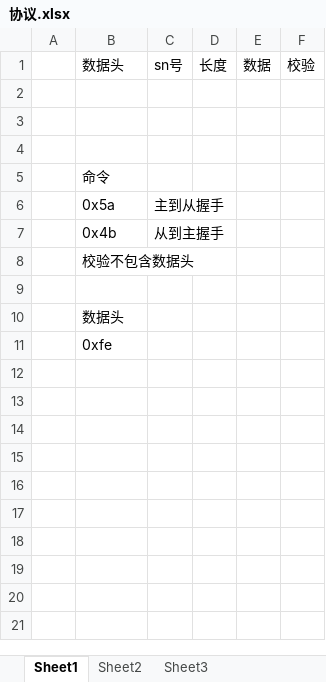
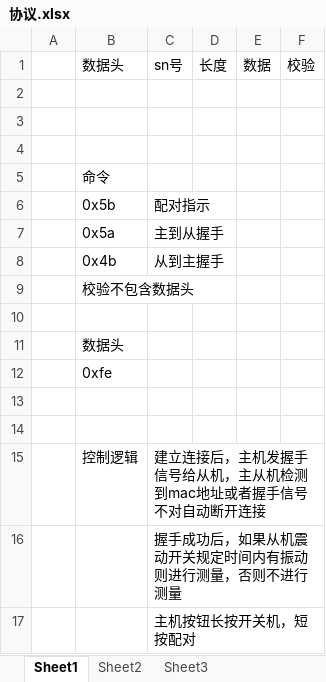
Before and after one commit to jeffHODev/Hardware, an Excel workbook: hdyl/docs/BLE/协议.xlsx, sheet Sheet1, drawn as a sheet; values as stored, in another font and other column widths than the file's, no borders; the diff names each change by its address in the sheet, - before the commit and + after, or states it on an @@ line.

```diff
--- a/hdyl/docs/BLE/协议.xlsx (sheet Sheet1)
+++ b/hdyl/docs/BLE/协议.xlsx (sheet Sheet1)
+row 6:  | 0x5b | 配对指示
+row 13: (empty)
+row 14: (empty)
+row 15:  | 控制逻辑 | 建立连接后，主机发握手信号给从机，主从机检测到mac地址或者握手信号不对自动断开连接
+row 16:  |  | 握手成功后，如果从机震动开关规定时间内有振动则进行测量，否则不进行测量
+row 17:  |  | 主机按钮长按开关机，短按配对
```
Also changed, not shown: 10 other files.
